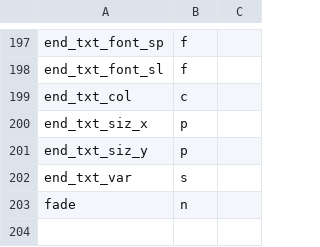
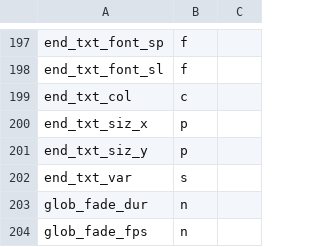
Before and after one commit to staetyk/soweli_li_sina, a CSV file: style.csv, drawn as a sheet; only a part is shown, gaps mark what is left out.

```diff
--- a/style.csv
+++ b/style.csv
@@ -202,2 +202,3 @@ end_txt_siz_y, p,
 end_txt_var, s,
-fade, n,
+glob_fade_dur, n,
+glob_fade_fps, n,
```
Also changed, not shown: 1 other file.
